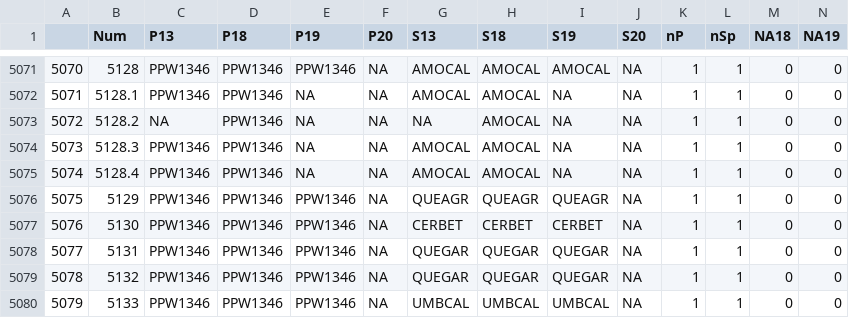
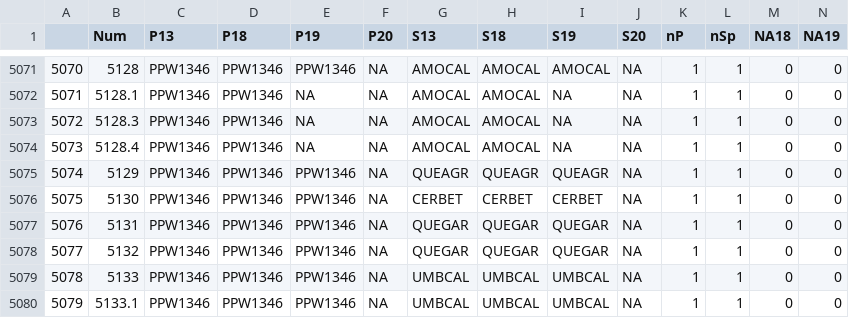
Before and after one commit to mkozanitas/ppw_working, a CSV file: data/allIndv.csv, drawn as a sheet; only a part is shown, gaps mark what is left out; the shorter side is filled out with more unchanged rows; removed rows and columns are numbered as before the commit, all else as after; the diff names each change by its address in the sheet, - before the commit and + after, or states it on an @@ line.

```diff
--- a/data/allIndv.csv
+++ b/data/allIndv.csv
-row 5073: 5072 | 5128.2 | NA | PPW1346 | NA | NA | NA | AMOCAL | NA | NA | 1 | 1 | 0 | 0
@@ column A renumbered from row 5073 down @@
```
Also changed, not shown: data/bSprout-NAs.csv, 5 other files.
